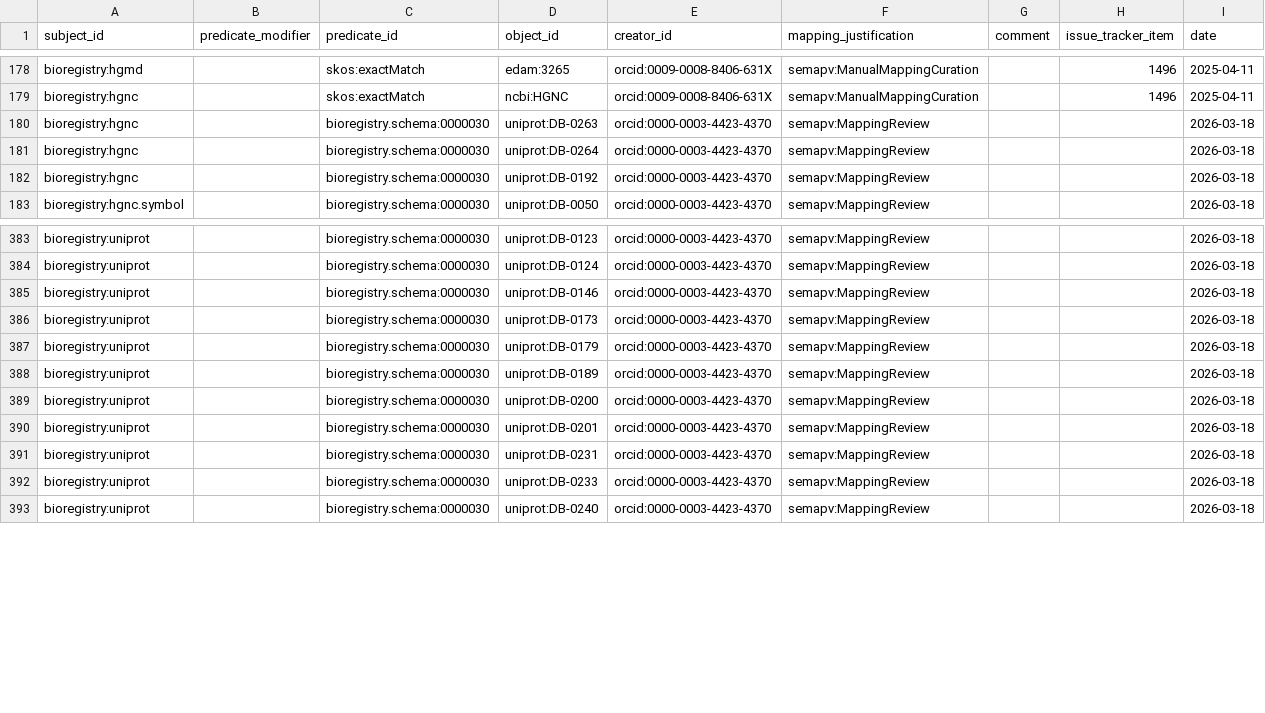
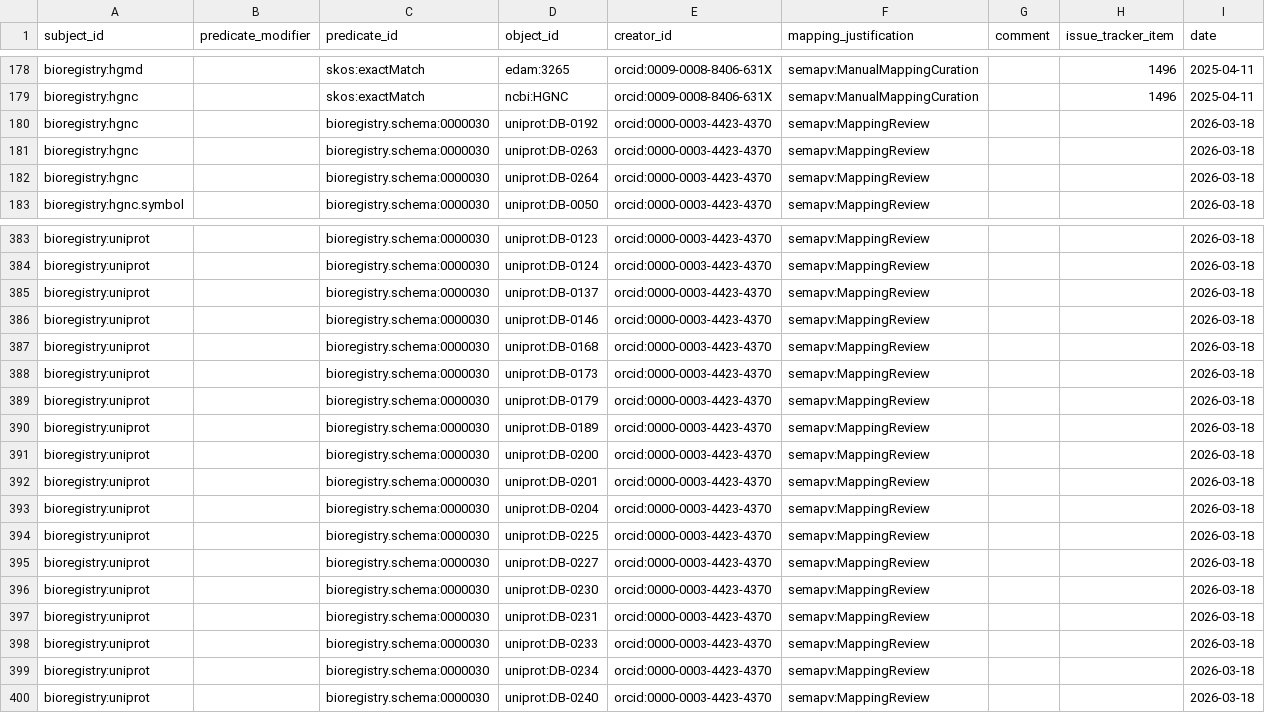
Before and after one commit to biopragmatics/bioregistry, a TSV file: src/bioregistry/data/curated_mappings.sssom.tsv, drawn as a sheet; only a part is shown, gaps mark what is left out.

```diff
--- a/src/bioregistry/data/curated_mappings.sssom.tsv
+++ b/src/bioregistry/data/curated_mappings.sssom.tsv
@@ -179,5 +179,5 @@ bioregistry:hgmd		skos:exactMatch	edam:3265	orcid:0009-0008-8406-631X	semapv:Man
 bioregistry:hgnc		skos:exactMatch	ncbi:HGNC	orcid:0009-0008-8406-631X	semapv:ManualMappingCuration		1496	2025-04-11
+bioregistry:hgnc		bioregistry.schema:0000030	uniprot:DB-0192	orcid:0000-0003-4423-4370	semapv:MappingReview			2026-03-18
 bioregistry:hgnc		bioregistry.schema:0000030	uniprot:DB-0263	orcid:0000-0003-4423-4370	semapv:MappingReview			2026-03-18
 bioregistry:hgnc		bioregistry.schema:0000030	uniprot:DB-0264	orcid:0000-0003-4423-4370	semapv:MappingReview			2026-03-18
-bioregistry:hgnc		bioregistry.schema:0000030	uniprot:DB-0192	orcid:0000-0003-4423-4370	semapv:MappingReview			2026-03-18
 bioregistry:hgnc.symbol		bioregistry.schema:0000030	uniprot:DB-0050	orcid:0000-0003-4423-4370	semapv:MappingReview			2026-03-18
@@ -384,3 +384,5 @@ bioregistry:uniprot		bioregistry.schema:0000030	uniprot:DB-0123	orcid:0000-0003-
 bioregistry:uniprot		bioregistry.schema:0000030	uniprot:DB-0124	orcid:0000-0003-4423-4370	semapv:MappingReview			2026-03-18
+bioregistry:uniprot		bioregistry.schema:0000030	uniprot:DB-0137	orcid:0000-0003-4423-4370	semapv:MappingReview			2026-03-18
 bioregistry:uniprot		bioregistry.schema:0000030	uniprot:DB-0146	orcid:0000-0003-4423-4370	semapv:MappingReview			2026-03-18
+bioregistry:uniprot		bioregistry.schema:0000030	uniprot:DB-0168	orcid:0000-0003-4423-4370	semapv:MappingReview			2026-03-18
 bioregistry:uniprot		bioregistry.schema:0000030	uniprot:DB-0173	orcid:0000-0003-4423-4370	semapv:MappingReview			2026-03-18
@@ -390,4 +392,9 @@ bioregistry:uniprot		bioregistry.schema:0000030	uniprot:DB-0200	orcid:0000-0003-
 bioregistry:uniprot		bioregistry.schema:0000030	uniprot:DB-0201	orcid:0000-0003-4423-4370	semapv:MappingReview			2026-03-18
+bioregistry:uniprot		bioregistry.schema:0000030	uniprot:DB-0204	orcid:0000-0003-4423-4370	semapv:MappingReview			2026-03-18
+bioregistry:uniprot		bioregistry.schema:0000030	uniprot:DB-0225	orcid:0000-0003-4423-4370	semapv:MappingReview			2026-03-18
+bioregistry:uniprot		bioregistry.schema:0000030	uniprot:DB-0227	orcid:0000-0003-4423-4370	semapv:MappingReview			2026-03-18
+bioregistry:uniprot		bioregistry.schema:0000030	uniprot:DB-0230	orcid:0000-0003-4423-4370	semapv:MappingReview			2026-03-18
 bioregistry:uniprot		bioregistry.schema:0000030	uniprot:DB-0231	orcid:0000-0003-4423-4370	semapv:MappingReview			2026-03-18
 bioregistry:uniprot		bioregistry.schema:0000030	uniprot:DB-0233	orcid:0000-0003-4423-4370	semapv:MappingReview			2026-03-18
+bioregistry:uniprot		bioregistry.schema:0000030	uniprot:DB-0234	orcid:0000-0003-4423-4370	semapv:MappingReview			2026-03-18
 bioregistry:uniprot		bioregistry.schema:0000030	uniprot:DB-0240	orcid:0000-0003-4423-4370	semapv:MappingReview			2026-03-18
```
Also changed, not shown: exports/alignment/uniprot.tsv, 3 other files.
